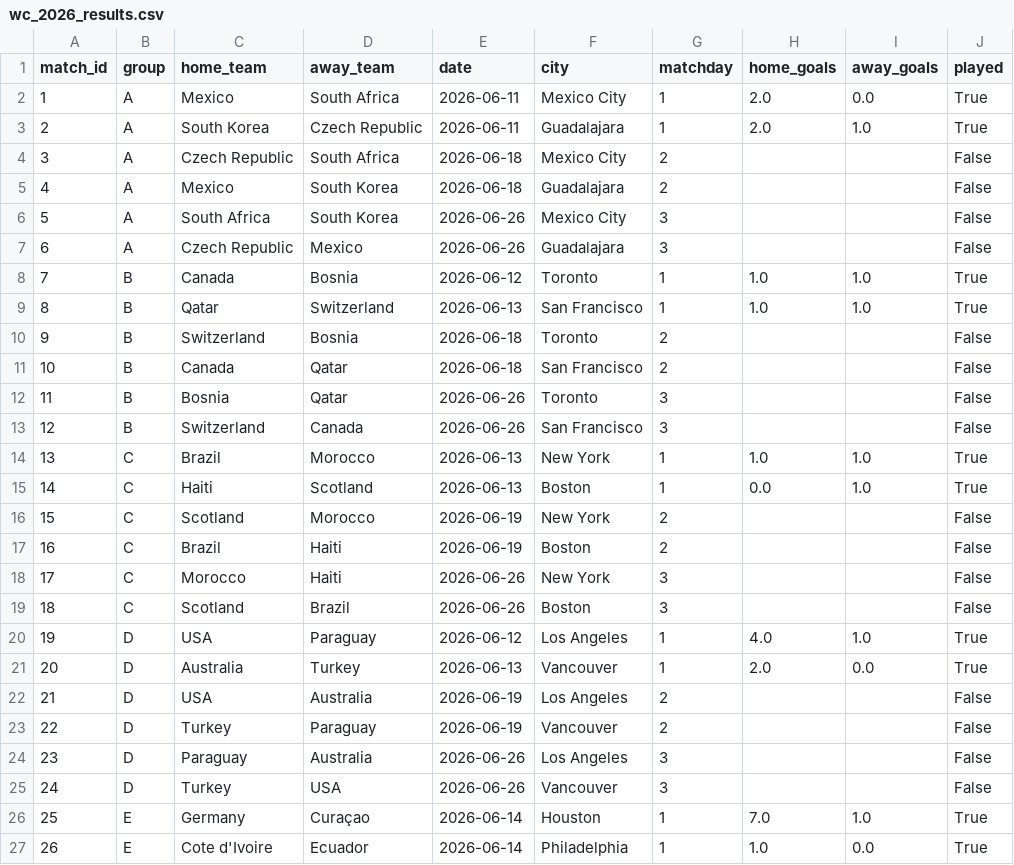
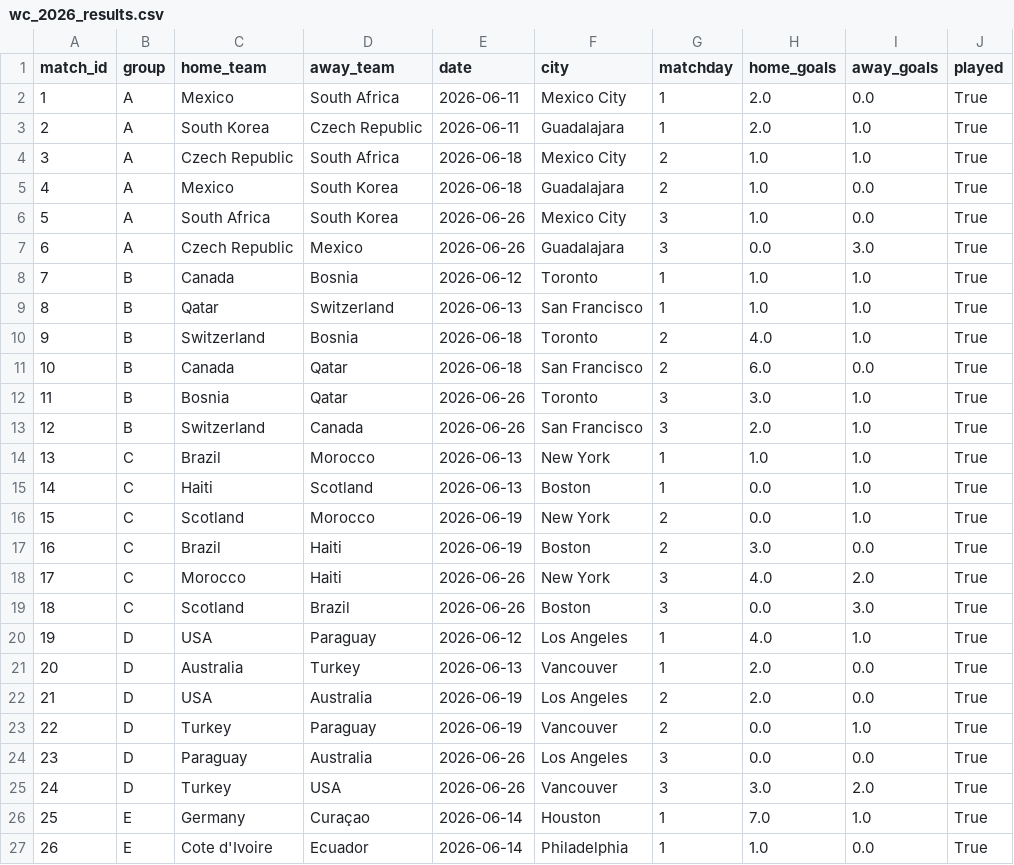
Before and after one commit to Bardiyashavandi/World-Cup-2026-Predictor, a CSV file: data/raw/wc_2026_results.csv, drawn as a sheet; only a part is shown; the diff covers the shown part only.

Commit message:
Full 72-match predictions-vs-actual (64%), live scorecard, Monte-Carlo title odds

```diff
--- a/data/raw/wc_2026_results.csv
+++ b/data/raw/wc_2026_results.csv
@@ -3,24 +3,24 @@ match_id,group,home_team,away_team,date,city,matchday,home_goals,away_goals,play
 2,A,South Korea,Czech Republic,2026-06-11,Guadalajara,1,2.0,1.0,True
-3,A,Czech Republic,South Africa,2026-06-18,Mexico City,2,,,False
-4,A,Mexico,South Korea,2026-06-18,Guadalajara,2,,,False
-5,A,South Africa,South Korea,2026-06-26,Mexico City,3,,,False
-6,A,Czech Republic,Mexico,2026-06-26,Guadalajara,3,,,False
+3,A,Czech Republic,South Africa,2026-06-18,Mexico City,2,1.0,1.0,True
+4,A,Mexico,South Korea,2026-06-18,Guadalajara,2,1.0,0.0,True
+5,A,South Africa,South Korea,2026-06-26,Mexico City,3,1.0,0.0,True
+6,A,Czech Republic,Mexico,2026-06-26,Guadalajara,3,0.0,3.0,True
 7,B,Canada,Bosnia,2026-06-12,Toronto,1,1.0,1.0,True
 8,B,Qatar,Switzerland,2026-06-13,San Francisco,1,1.0,1.0,True
-9,B,Switzerland,Bosnia,2026-06-18,Toronto,2,,,False
-10,B,Canada,Qatar,2026-06-18,San Francisco,2,,,False
-11,B,Bosnia,Qatar,2026-06-26,Toronto,3,,,False
-12,B,Switzerland,Canada,2026-06-26,San Francisco,3,,,False
+9,B,Switzerland,Bosnia,2026-06-18,Toronto,2,4.0,1.0,True
+10,B,Canada,Qatar,2026-06-18,San Francisco,2,6.0,0.0,True
+11,B,Bosnia,Qatar,2026-06-26,Toronto,3,3.0,1.0,True
+12,B,Switzerland,Canada,2026-06-26,San Francisco,3,2.0,1.0,True
 13,C,Brazil,Morocco,2026-06-13,New York,1,1.0,1.0,True
 14,C,Haiti,Scotland,2026-06-13,Boston,1,0.0,1.0,True
-15,C,Scotland,Morocco,2026-06-19,New York,2,,,False
-16,C,Brazil,Haiti,2026-06-19,Boston,2,,,False
-17,C,Morocco,Haiti,2026-06-26,New York,3,,,False
-18,C,Scotland,Brazil,2026-06-26,Boston,3,,,False
+15,C,Scotland,Morocco,2026-06-19,New York,2,0.0,1.0,True
+16,C,Brazil,Haiti,2026-06-19,Boston,2,3.0,0.0,True
+17,C,Morocco,Haiti,2026-06-26,New York,3,4.0,2.0,True
+18,C,Scotland,Brazil,2026-06-26,Boston,3,0.0,3.0,True
 19,D,USA,Paraguay,2026-06-12,Los Angeles,1,4.0,1.0,True
 20,D,Australia,Turkey,2026-06-13,Vancouver,1,2.0,0.0,True
-21,D,USA,Australia,2026-06-19,Los Angeles,2,,,False
-22,D,Turkey,Paraguay,2026-06-19,Vancouver,2,,,False
-23,D,Paraguay,Australia,2026-06-26,Los Angeles,3,,,False
-24,D,Turkey,USA,2026-06-26,Vancouver,3,,,False
+21,D,USA,Australia,2026-06-19,Los Angeles,2,2.0,0.0,True
+22,D,Turkey,Paraguay,2026-06-19,Vancouver,2,0.0,1.0,True
+23,D,Paraguay,Australia,2026-06-26,Los Angeles,3,0.0,0.0,True
+24,D,Turkey,USA,2026-06-26,Vancouver,3,3.0,2.0,True
 25,E,Germany,Curaçao,2026-06-14,Houston,1,7.0,1.0,True
```
Also changed, not shown: 96 edited cells elsewhere in this file, 5 other files.
